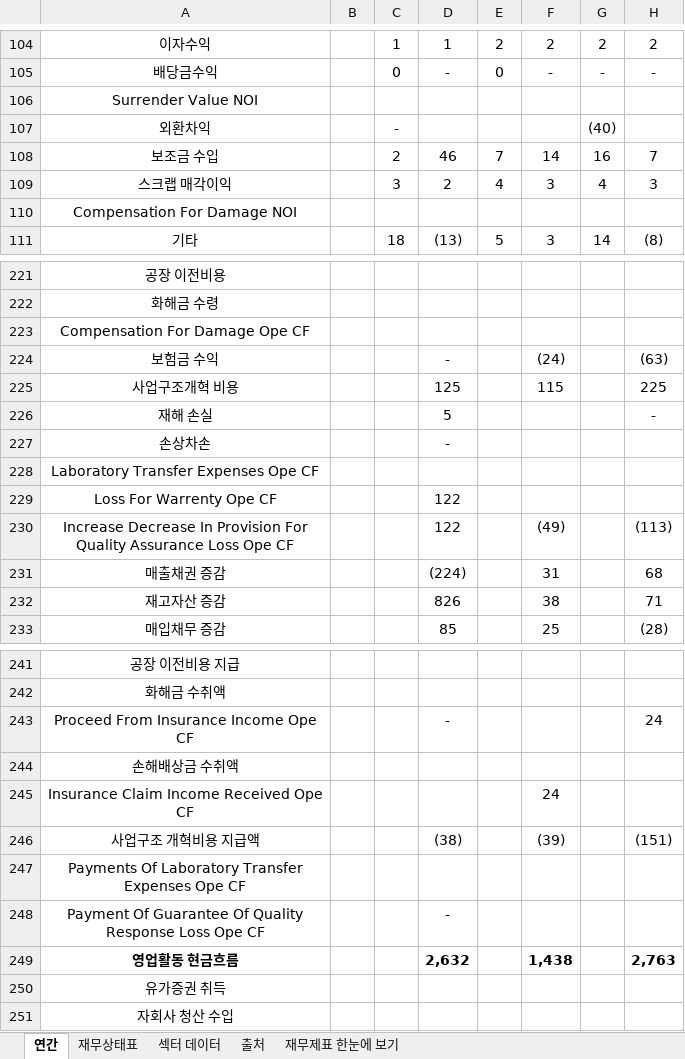
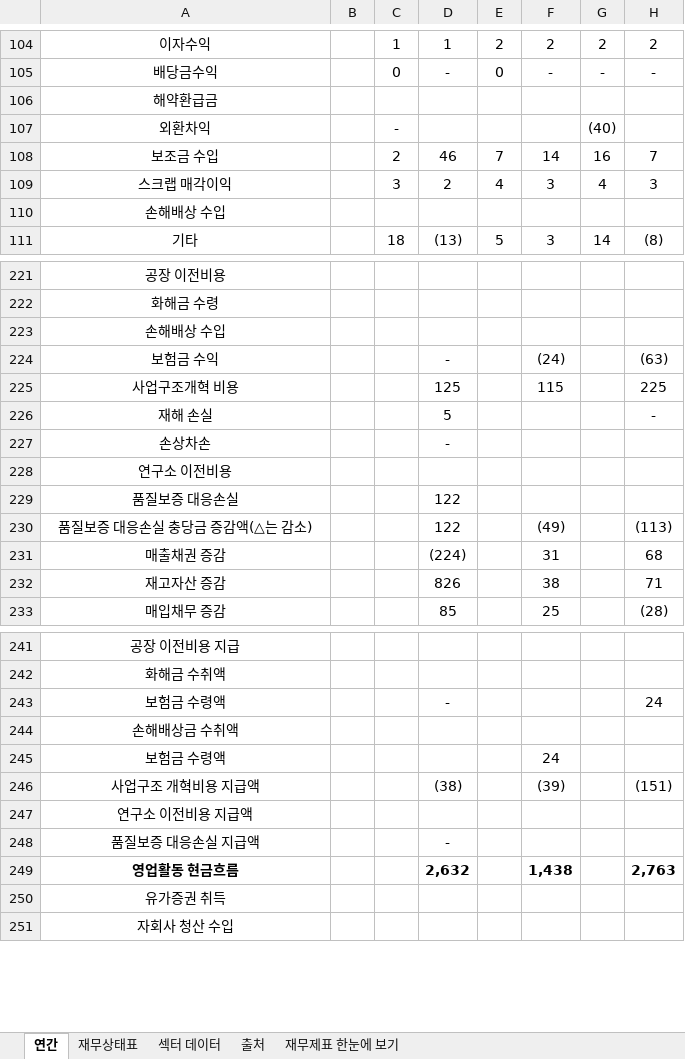
Before and after one commit to minwook1011/earnings-screener, an Excel workbook: docs/data/jp/xlsx/6240.xlsx, sheet 연간, drawn as a sheet; only a part is shown, gaps mark what is left out; values as stored, in another font and other column widths than the file's, no borders; the diff covers the shown part only; the diff names each change by its address in the sheet, - before the commit and + after, or states it on an @@ line.

```diff
--- a/docs/data/jp/xlsx/6240.xlsx (sheet 연간)
+++ b/docs/data/jp/xlsx/6240.xlsx (sheet 연간)
-A106: Surrender Value NOI
+A106: 해약환급금
-A110: Compensation For Damage NOI
+A110: 손해배상 수입
-A223: Compensation For Damage Ope CF
+A223: 손해배상 수입
-A228: Laboratory Transfer Expenses Ope CF
+A228: 연구소 이전비용
-A229: Loss For Warrenty Ope CF
+A229: 품질보증 대응손실
-A230: Increase Decrease In Provision For Quality Assurance Loss Ope CF
+A230: 품질보증 대응손실 충당금 증감액(△는 감소)
-A243: Proceed From Insurance Income Ope CF
+A243: 보험금 수령액
-A245: Insurance Claim Income Received Ope CF
+A245: 보험금 수령액
-A247: Payments Of Laboratory Transfer Expenses Ope CF
+A247: 연구소 이전비용 지급액
-A248: Payment Of Guarantee Of Quality Response Loss Ope CF
+A248: 품질보증 대응손실 지급액
```
Also changed, not shown: 6 edited cells elsewhere in this sheet, sheet 재무상태표, 2 other files.
